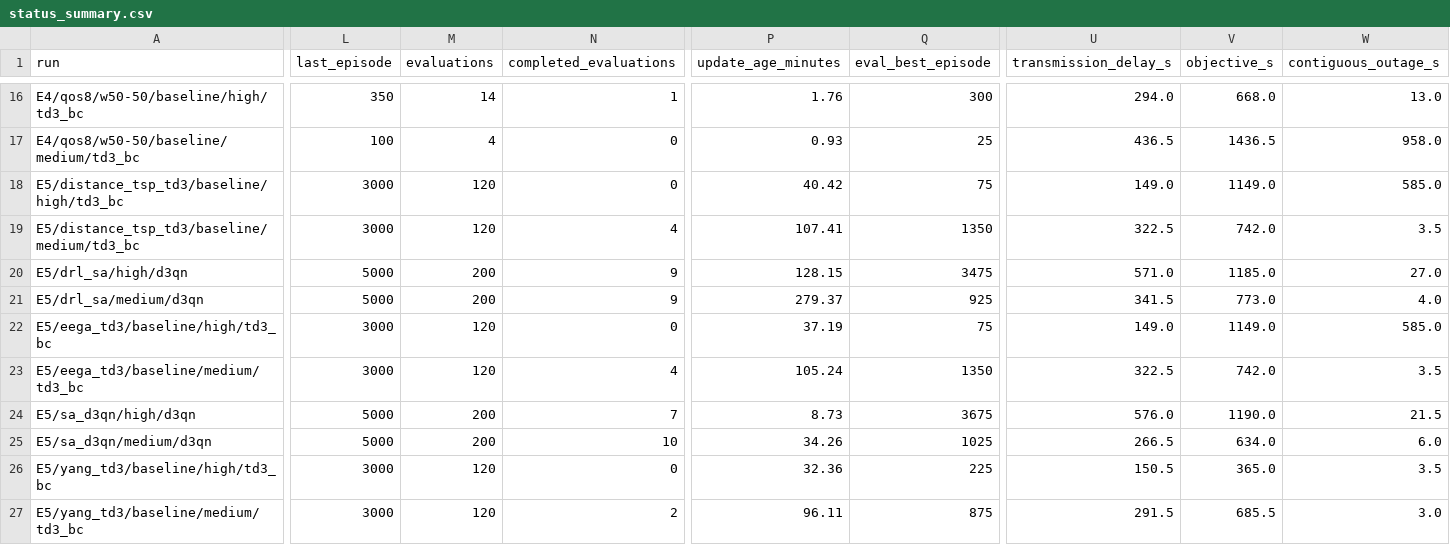
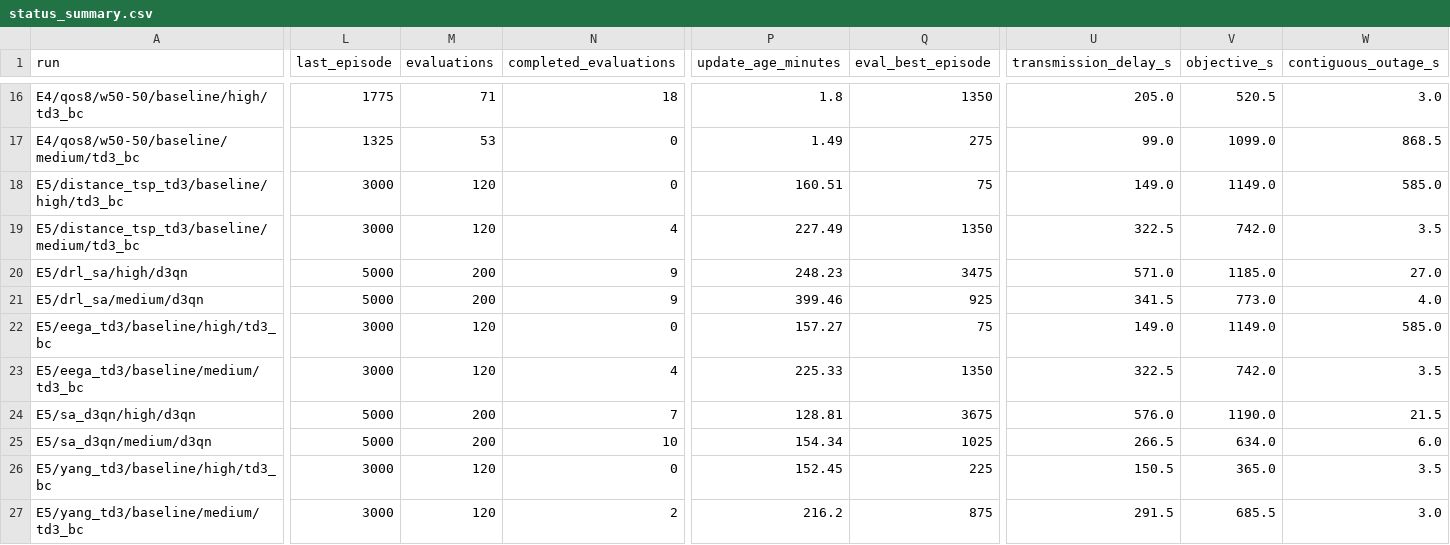
Before and after one commit to LanceGan/Single_UAV_new, a CSV file: journal_results/v5-mac/status_summary.csv, drawn as a sheet; only a part is shown, gaps mark what is left out; the diff covers the shown part only; the diff names each change by its address in the sheet, - before the commit and + after, or states it on an @@ line.

```diff
--- a/journal_results/v5-mac/status_summary.csv
+++ b/journal_results/v5-mac/status_summary.csv
-L16 (last_episode): 350
+L16 (last_episode): 1775
-M16 (evaluations): 14
+M16 (evaluations): 71
-N16 (completed_evaluations): 1
+N16 (completed_evaluations): 18
-P16 (update_age_minutes): 1.76
+P16 (update_age_minutes): 1.8
-Q16 (eval_best_episode): 300
+Q16 (eval_best_episode): 1350
-U16 (transmission_delay_s): 294.0
+U16 (transmission_delay_s): 205.0
-V16 (objective_s): 668.0
+V16 (objective_s): 520.5
-W16 (contiguous_outage_s): 13.0
+W16 (contiguous_outage_s): 3.0
-L17 (last_episode): 100
+L17 (last_episode): 1325
-M17 (evaluations): 4
+M17 (evaluations): 53
-P17 (update_age_minutes): 0.93
+P17 (update_age_minutes): 1.49
-Q17 (eval_best_episode): 25
+Q17 (eval_best_episode): 275
-U17 (transmission_delay_s): 436.5
+U17 (transmission_delay_s): 99.0
-V17 (objective_s): 1436.5
+V17 (objective_s): 1099.0
-W17 (contiguous_outage_s): 958.0
+W17 (contiguous_outage_s): 868.5
-P18 (update_age_minutes): 40.42
+P18 (update_age_minutes): 160.51
-P19 (update_age_minutes): 107.41
+P19 (update_age_minutes): 227.49
-P20 (update_age_minutes): 128.15
+P20 (update_age_minutes): 248.23
-P21 (update_age_minutes): 279.37
+P21 (update_age_minutes): 399.46
-P22 (update_age_minutes): 37.19
+P22 (update_age_minutes): 157.27
-P23 (update_age_minutes): 105.24
+P23 (update_age_minutes): 225.33
-P24 (update_age_minutes): 8.73
+P24 (update_age_minutes): 128.81
-P25 (update_age_minutes): 34.26
+P25 (update_age_minutes): 154.34
-P26 (update_age_minutes): 32.36
+P26 (update_age_minutes): 152.45
-P27 (update_age_minutes): 96.11
+P27 (update_age_minutes): 216.2
```
Also changed, not shown: 54 edited cells elsewhere in this file, 1 other file.
